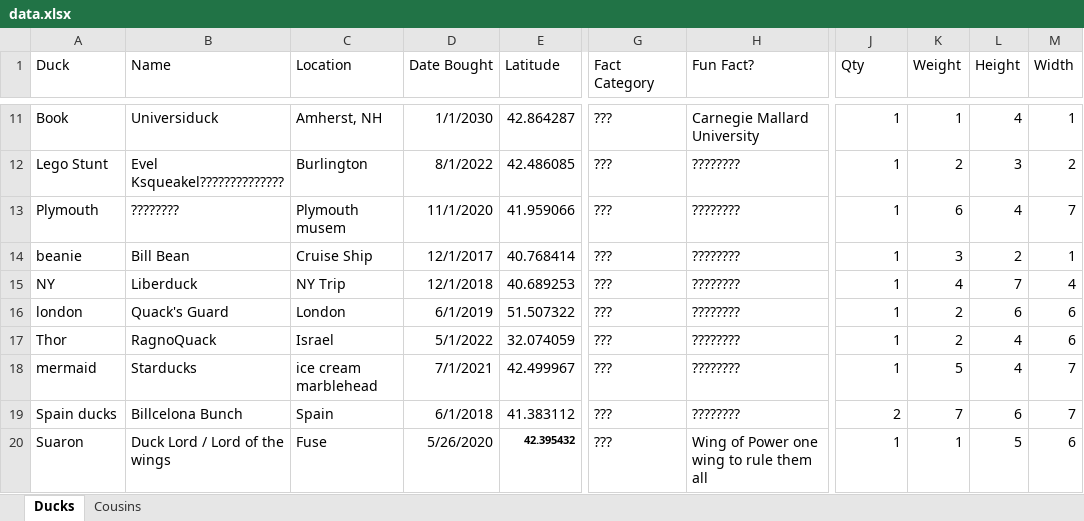
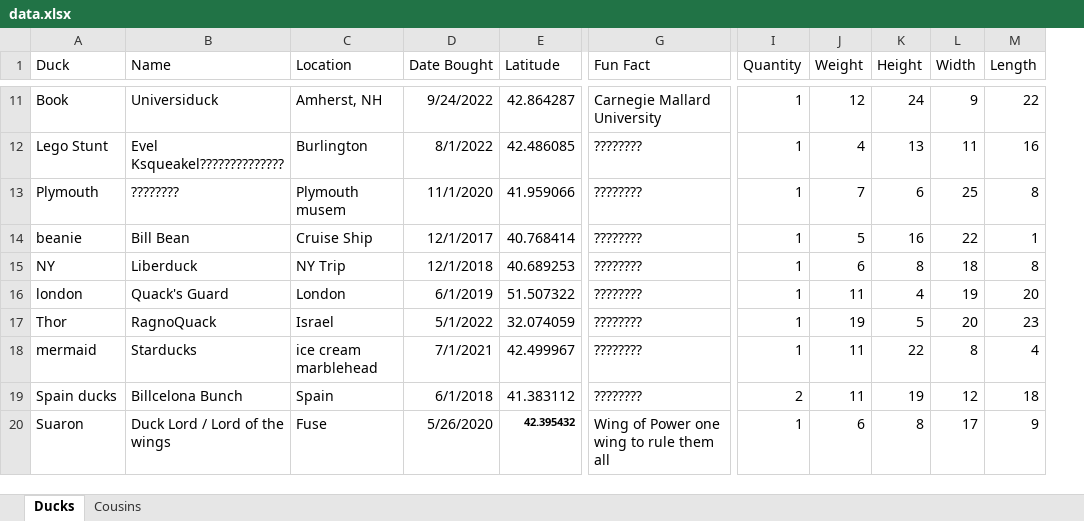
Before and after one commit to akstl1/Analyducks, an Excel workbook: data/data.xlsx, sheet Ducks, drawn as a sheet; only a part is shown, gaps mark what is left out; values as stored, in another font and other column widths than the file's, no borders; table styles not drawn; removed rows and columns are numbered as before the commit, all else as after; the diff covers the shown part only; the diff names each change by its address in the sheet, - before the commit and + after, or states it on an @@ line.

```diff
--- a/data/data.xlsx (sheet Ducks)
+++ b/data/data.xlsx (sheet Ducks)
-column G (Fact Category), rows 11-20: all ???
+column M (Length), rows 11-20: 22 | 16 | 8 | 1 | 8 | 20 | 23 | 4 | 18 | 9
-G1: Fun Fact?
+G1: Fun Fact
-I1: Qty
+I1: Quantity
-D11 (Date Bought): 1/1/2030
+D11 (Date Bought): 9/24/2022
-J11 (Weight): 1
+J11 (Weight): 12
-K11 (Height): 4
+K11 (Height): 24
-L11 (Width): 1
+L11 (Width): 9
-J12 (Weight): 2
+J12 (Weight): 4
-K12 (Height): 3
+K12 (Height): 13
-L12 (Width): 2
+L12 (Width): 11
-J13 (Weight): 6
+J13 (Weight): 7
-K13 (Height): 4
+K13 (Height): 6
-L13 (Width): 7
+L13 (Width): 25
-J14 (Weight): 3
+J14 (Weight): 5
-K14 (Height): 2
+K14 (Height): 16
-L14 (Width): 1
+L14 (Width): 22
-J15 (Weight): 4
+J15 (Weight): 6
-K15 (Height): 7
+K15 (Height): 8
-L15 (Width): 4
+L15 (Width): 18
-J16 (Weight): 2
+J16 (Weight): 11
-K16 (Height): 6
+K16 (Height): 4
-L16 (Width): 6
+L16 (Width): 19
-J17 (Weight): 2
+J17 (Weight): 19
-K17 (Height): 4
+K17 (Height): 5
-L17 (Width): 6
+L17 (Width): 20
-J18 (Weight): 5
+J18 (Weight): 11
-K18 (Height): 4
+K18 (Height): 22
-L18 (Width): 7
+L18 (Width): 8
-J19 (Weight): 7
+J19 (Weight): 11
-K19 (Height): 6
+K19 (Height): 19
-L19 (Width): 7
+L19 (Width): 12
-J20 (Weight): 1
+J20 (Weight): 6
-K20 (Height): 5
+K20 (Height): 8
-L20 (Width): 6
+L20 (Width): 17
```
Also changed, not shown: 98 edited cells elsewhere in this sheet, 1 other file.
